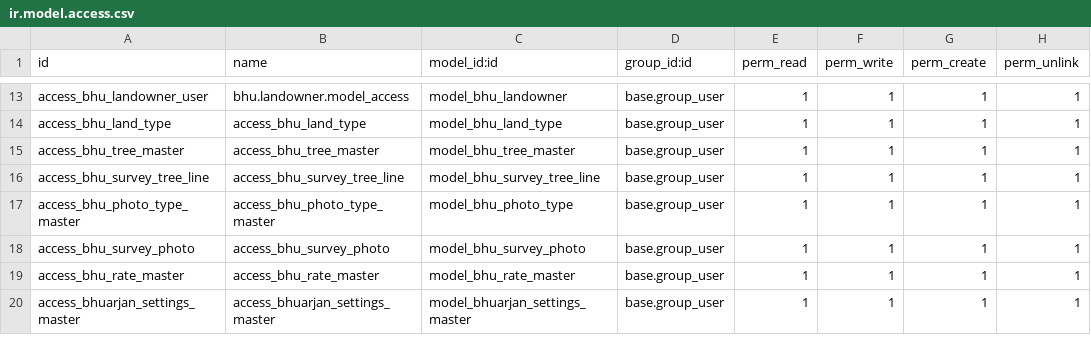
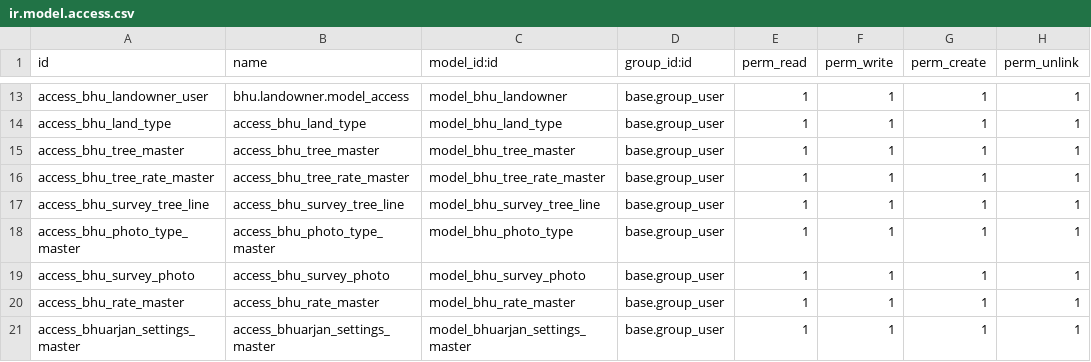
Before and after one commit to saurabhipro/bhuarjan_addons, a CSV file: bhuarjan/security/ir.model.access.csv, drawn as a sheet; only a part is shown, gaps mark what is left out.

Commit message:
Tree Master

```diff
--- a/bhuarjan/security/ir.model.access.csv
+++ b/bhuarjan/security/ir.model.access.csv
@@ -15,2 +15,3 @@ access_bhu_land_type,access_bhu_land_type,model_bhu_land_type,base.group_user,1,
 access_bhu_tree_master,access_bhu_tree_master,model_bhu_tree_master,base.group_user,1,1,1,1
+access_bhu_tree_rate_master,access_bhu_tree_rate_master,model_bhu_tree_rate_master,base.group_user,1,1,1,1
 access_bhu_survey_tree_line,access_bhu_survey_tree_line,model_bhu_survey_tree_line,base.group_user,1,1,1,1
```
Also changed, not shown: 11 other files.
